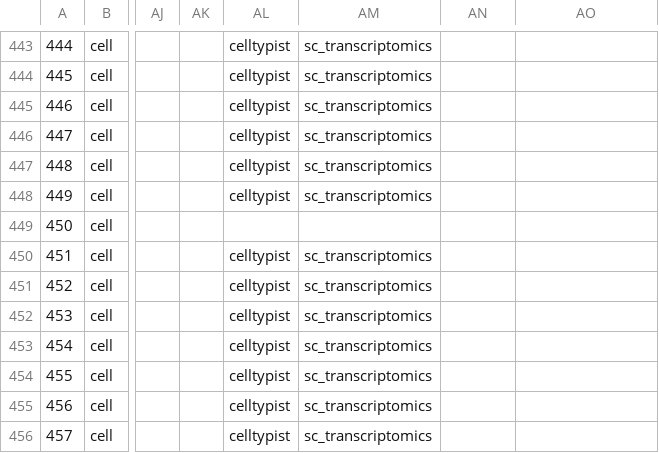
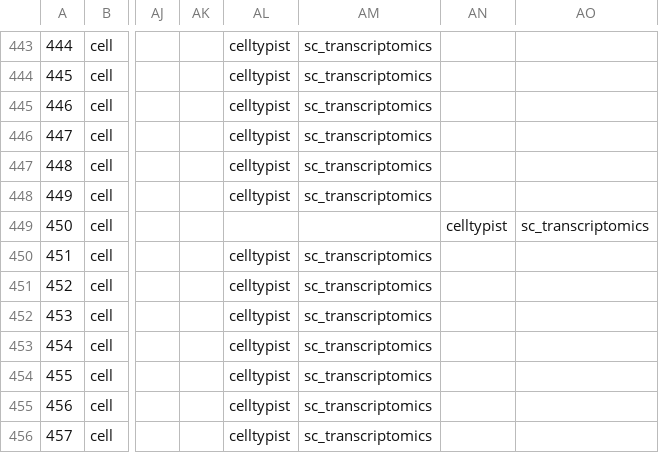
Before and after one commit to cns-iu/hra-ctann-supporting-information, a CSV file: supertree/data/ctann-v9.csv, drawn as a sheet; only a part is shown, gaps mark what is left out; the diff names each change by its address in the sheet, - before the commit and + after, or states it on an @@ line.

Commit message:
add source to row 449

```diff
--- a/supertree/data/ctann-v9.csv
+++ b/supertree/data/ctann-v9.csv
-AN449: (empty)
+AN449: celltypist
-AO449: (empty)
+AO449: sc_transcriptomics
```
